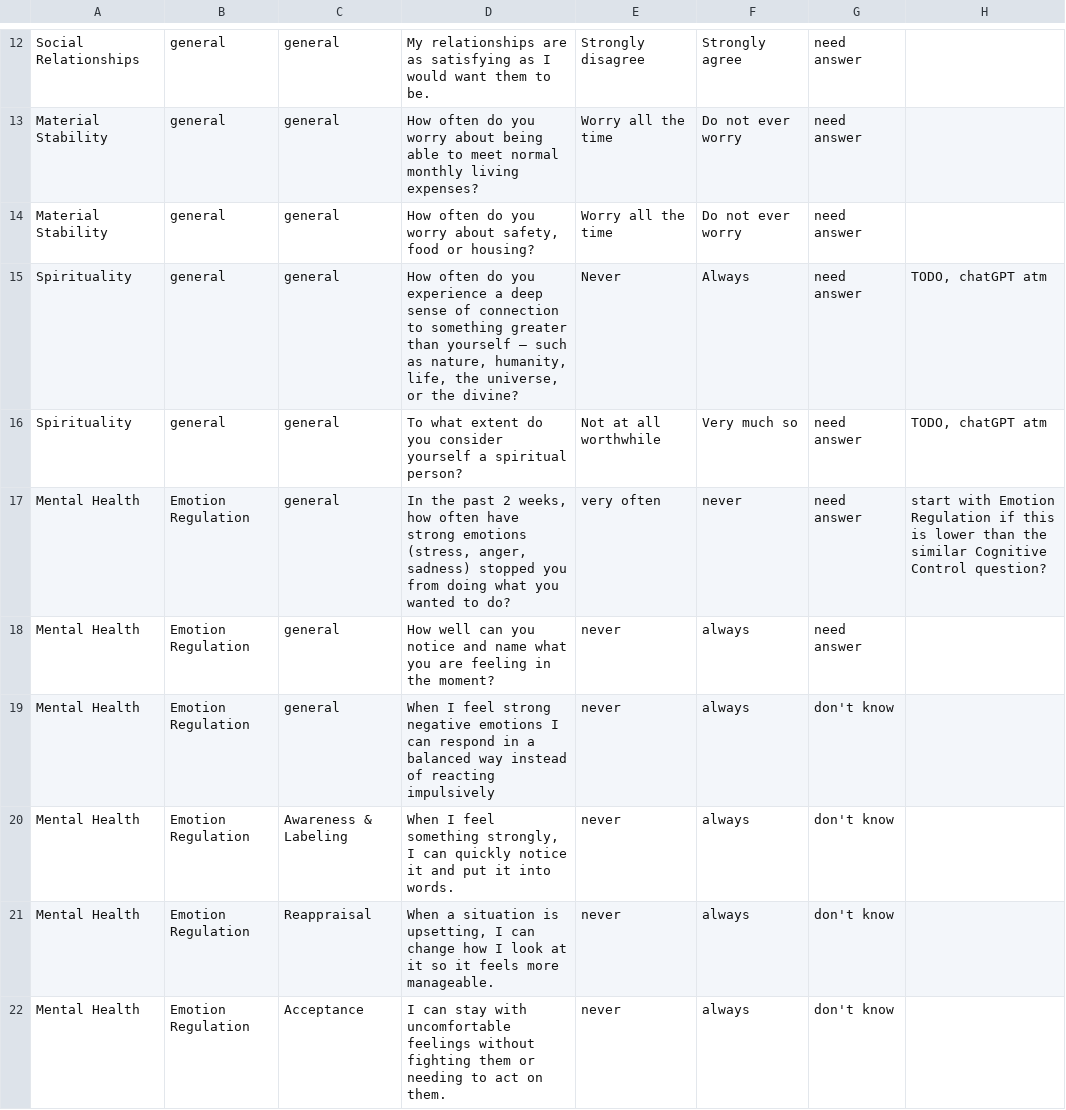
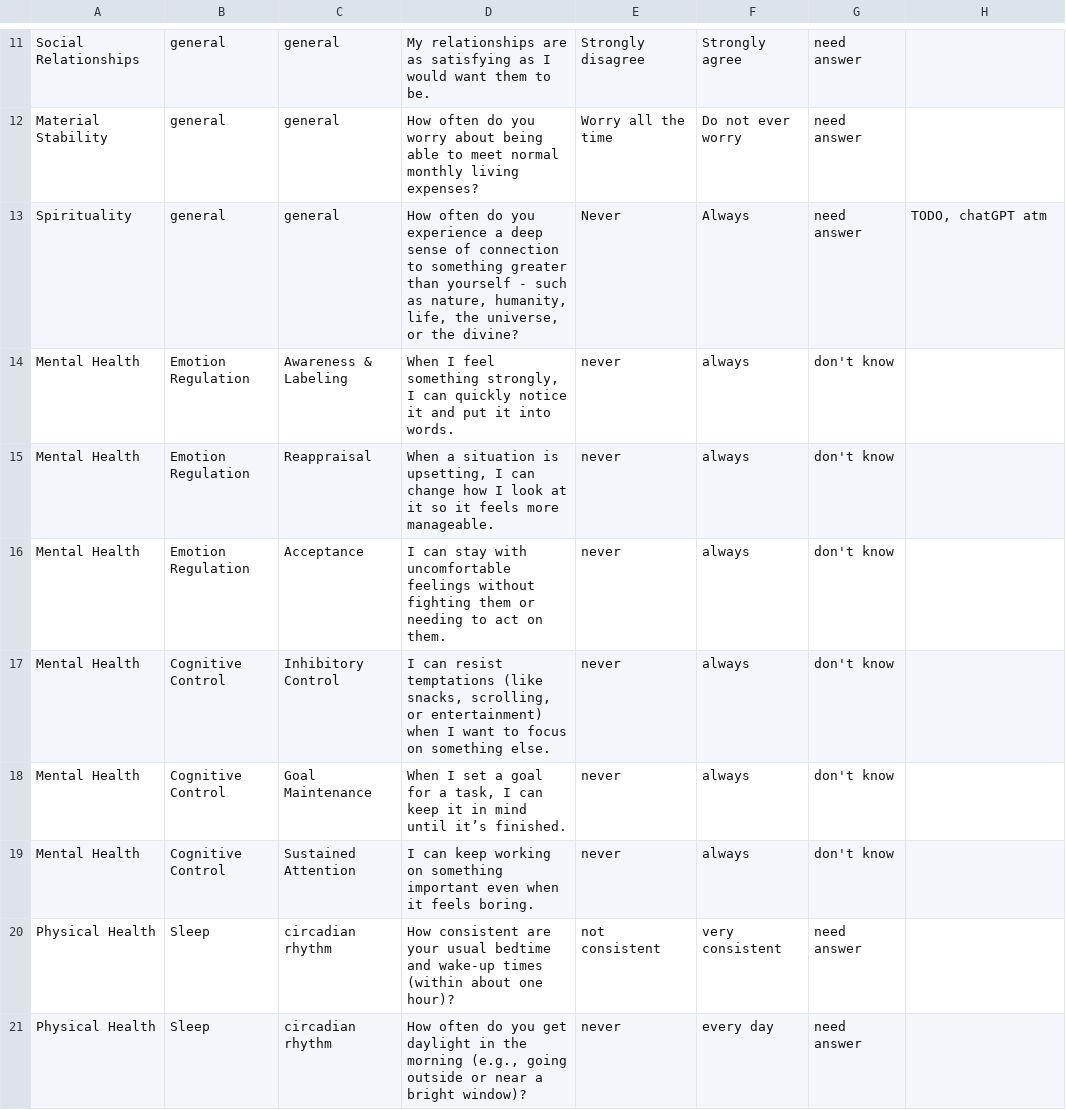
Before and after one commit to FlourishingLab/goodforyou, a CSV file: questions/questions.csv, drawn as a sheet; only a part is shown, gaps mark what is left out; the shorter side is filled out with more unchanged rows; the diff covers the shown part only.

Commit message:
remove workflow and add more questions

```diff
--- a/questions/questions.csv
+++ b/questions/questions.csv
@@ -13,8 +12,3 @@ Social Relationships,general,general,My relationships are as satisfying as I wou
 Material Stability,general,general,How often do you worry about being able to meet normal monthly living expenses?,Worry all the time,Do not ever worry,need answer,
-Material Stability,general,general,"How often do you worry about safety, food or housing?",Worry all the time,Do not ever worry,need answer,
-Spirituality,general,general,"How often do you experience a deep sense of connection to something greater than yourself — such as nature, humanity, life, the universe, or the divine?",Never,Always,need answer,"TODO, chatGPT atm"
-Spirituality,general,general,To what extent do you consider yourself a spiritual person?,Not at all worthwhile,Very much so,need answer,"TODO, chatGPT atm"
-Mental Health,Emotion Regulation,general,"In the past 2 weeks, how often have strong emotions (stress, anger, sadness) stopped you from doing what you wanted to do?",very often,never,need answer,start with Emotion Regulation if this is lower than the similar Cognitive Control question?
-Mental Health,Emotion Regulation,general,How well can you notice and name what you are feeling in the moment?,never,always,need answer,
-Mental Health,Emotion Regulation,general,When I feel strong negative emotions I can respond in a balanced way instead of reacting impulsively,never,always,don't know,
+Spirituality,general,general,"How often do you experience a deep sense of connection to something greater than yourself - such as nature, humanity, life, the universe, or the divine?",Never,Always,need answer,"TODO, chatGPT atm"
 Mental Health,Emotion Regulation,Awareness & Labeling,"When I feel something strongly, I can quickly notice it and put it into words.",never,always,don't know,
```
Also changed, not shown: 13 added rows and 7 removed rows elsewhere in this file, 2 other files.
